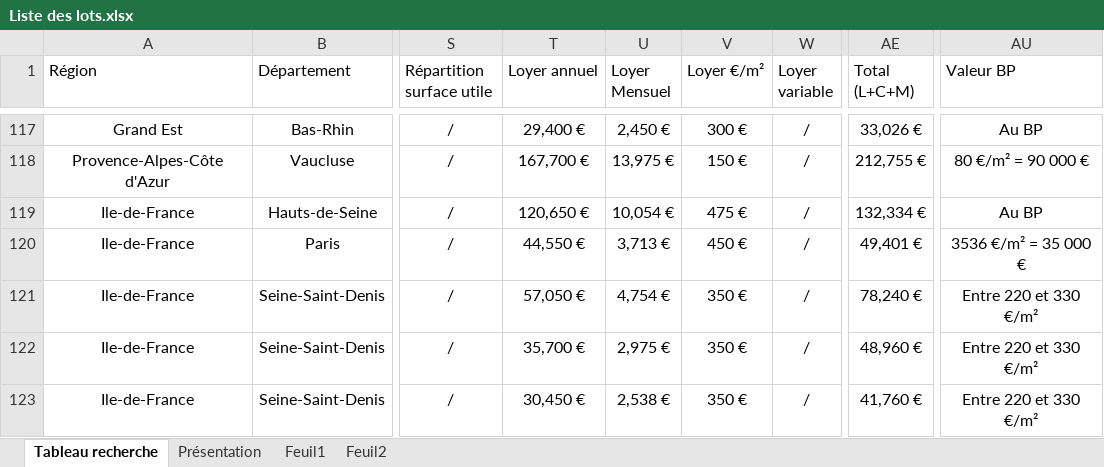
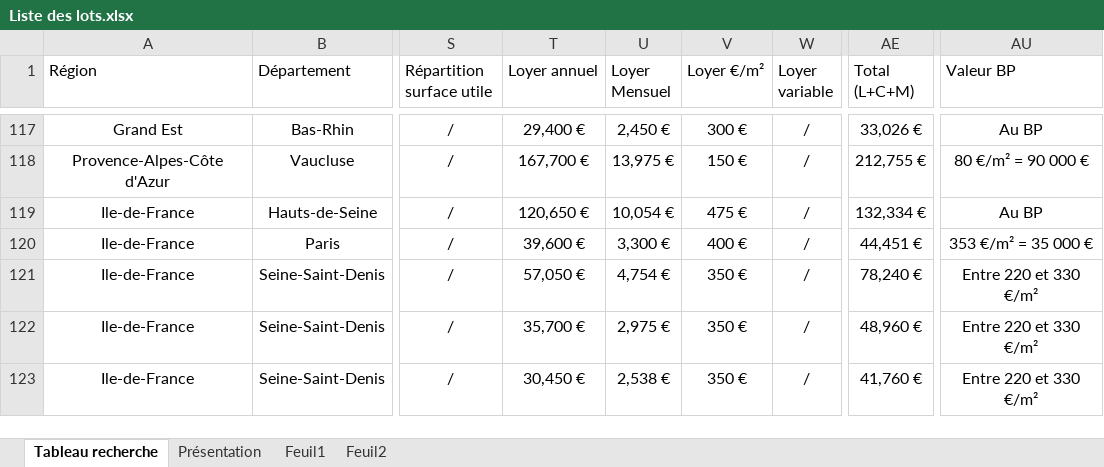
Before and after one commit to guillaume-smbg/SMBG-Carte-Interactive, an Excel workbook: Liste des lots.xlsx, sheet Tableau recherche, drawn as a sheet; only a part is shown, gaps mark what is left out; values as stored, in another font and other column widths than the file's, no borders; table styles not drawn; the diff covers the shown part only; the diff names each change by its address in the sheet, - before the commit and + after, or states it on an @@ line.

Commit message:
Add files via upload

```diff
--- a/Liste des lots.xlsx (sheet Tableau recherche)
+++ b/Liste des lots.xlsx (sheet Tableau recherche)
-T120 (Loyer annuel): 44,550 €
+T120 (Loyer annuel): 39,600 €
-U120 (Loyer Mensuel): 3,713 €
+U120 (Loyer Mensuel): 3,300 €
-V120 (Loyer €/m²): 450 €
+V120 (Loyer €/m²): 400 €
-AE120 (Total (L+C+M)): 49,401 €
+AE120 (Total (L+C+M)): 44,451 €
-AU120 (Valeur BP): 3536 €/m² = 35 000 €
+AU120 (Valeur BP): 353 €/m² = 35 000 €
```
Also changed, not shown: 121 edited cells and cell formats elsewhere in this sheet.
